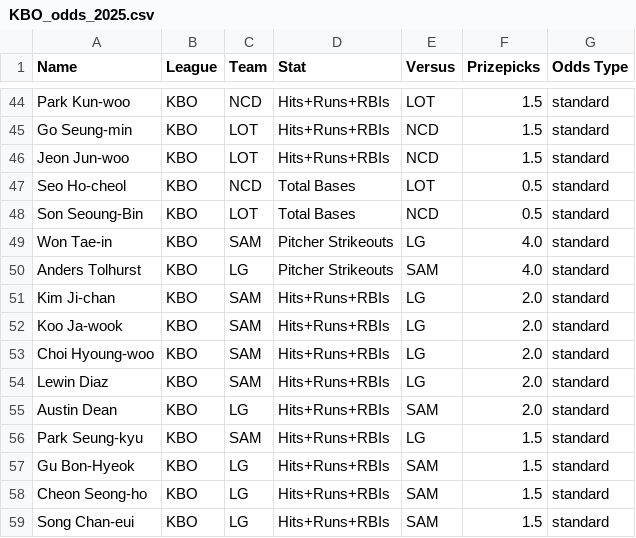
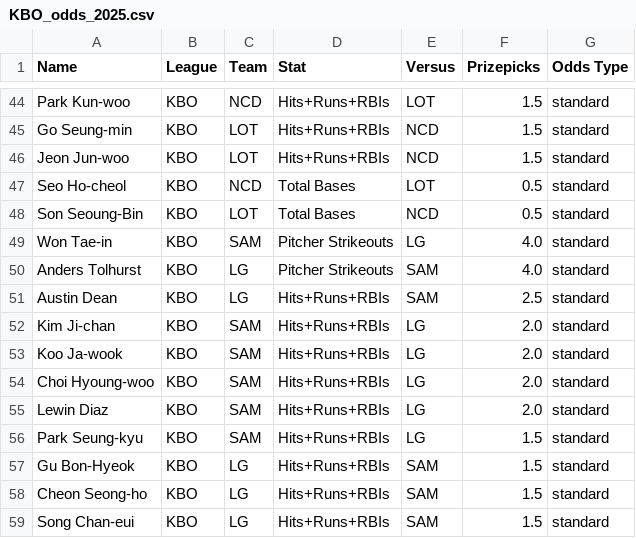
Before and after one commit to cgpropz/KBO, a CSV file: KBO-Odds/KBO_odds_2025.csv, drawn as a sheet; only a part is shown, gaps mark what is left out.

```diff
--- a/KBO-Odds/KBO_odds_2025.csv
+++ b/KBO-Odds/KBO_odds_2025.csv
@@ -50,2 +50,3 @@ Won Tae-in,KBO,SAM,Pitcher Strikeouts,LG,4.0,standard
 Anders Tolhurst,KBO,LG,Pitcher Strikeouts,SAM,4.0,standard
+Austin Dean,KBO,LG,Hits+Runs+RBIs,SAM,2.5,standard
 Kim Ji-chan,KBO,SAM,Hits+Runs+RBIs,LG,2.0,standard
@@ -54,3 +55,2 @@ Choi Hyoung-woo,KBO,SAM,Hits+Runs+RBIs,LG,2.0,standard
 Lewin Diaz,KBO,SAM,Hits+Runs+RBIs,LG,2.0,standard
-Austin Dean,KBO,LG,Hits+Runs+RBIs,SAM,2.0,standard
 Park Seung-kyu,KBO,SAM,Hits+Runs+RBIs,LG,1.5,standard
```
Also changed, not shown: 2 other files.
